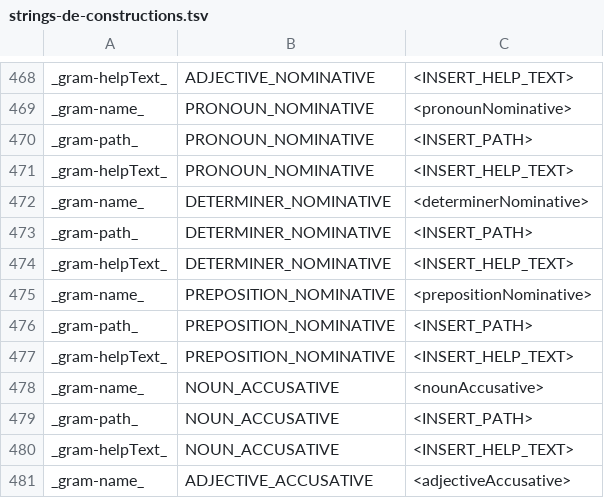
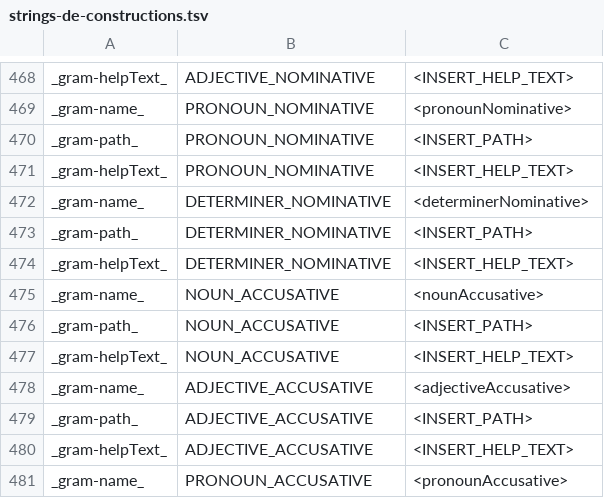
Before and after one commit to reynoldsnlp/flair, a TSV file: src/main/java/com/flair/client/localization/resources/strings-de-constructions.tsv, drawn as a sheet; only a part is shown, gaps mark what is left out; the shorter side is filled out with more unchanged rows; the diff names each change by its address in the sheet, - before the commit and + after, or states it on an @@ line.

Commit message:
Finished majority of name and help-text descriptions of Russian constructions

```diff
--- a/src/main/java/com/flair/client/localization/resources/strings-de-constructions.tsv
+++ b/src/main/java/com/flair/client/localization/resources/strings-de-constructions.tsv
-row 475: _gram-name_ | PREPOSITION_NOMINATIVE | <prepositionNominative>
-row 476: _gram-path_ | PREPOSITION_NOMINATIVE | <INSERT_PATH>
-row 477: _gram-helpText_ | PREPOSITION_NOMINATIVE | <INSERT_HELP_TEXT>
```
Also changed, not shown: src/main/java/com/flair/client/localization/resources/strings-de-general.tsv, src/main/java/com/flair/client/localization/resources/strings-en-constructions.tsv, 6 other files.
